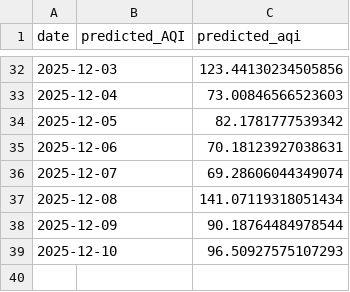
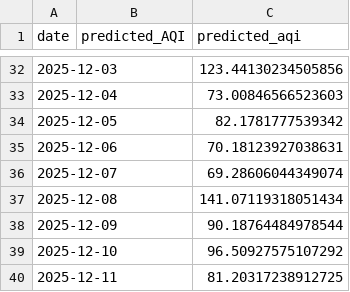
Before and after one commit to iqraverse/DataScienceProject, a CSV file: data/daily/predictions.csv, drawn as a sheet; only a part is shown, gaps mark what is left out.

```diff
--- a/data/daily/predictions.csv
+++ b/data/daily/predictions.csv
@@ -38,2 +38,3 @@ date,predicted_AQI,predicted_aqi
 2025-12-09,,90.18764484978544
-2025-12-10,,96.50927575107293
+2025-12-10,,96.50927575107292
+2025-12-11,,81.20317238912725
```
